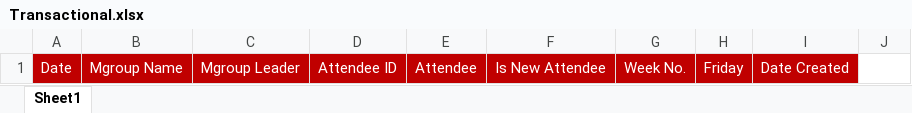
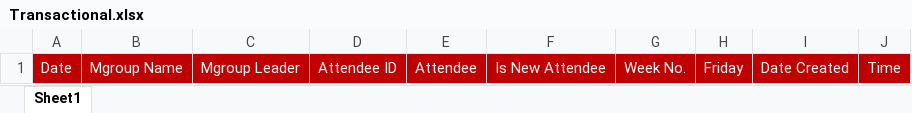
Before and after one commit to jesusthegreatminsiter/jtgm-excel-processor, an Excel workbook: src/main/resources/file/Transactional.xlsx, sheet Sheet1, drawn as a sheet; values as stored, in another font and other column widths than the file's, no borders; the diff names each change by its address in the sheet, - before the commit and + after, or states it on an @@ line.

Commit message:
added checks in time

```diff
--- a/src/main/resources/file/Transactional.xlsx (sheet Sheet1)
+++ b/src/main/resources/file/Transactional.xlsx (sheet Sheet1)
-J1: (empty)
+J1: Time
-J1 fill: none
+J1 fill: #C00000
```
Also changed, not shown: 4 other files.
